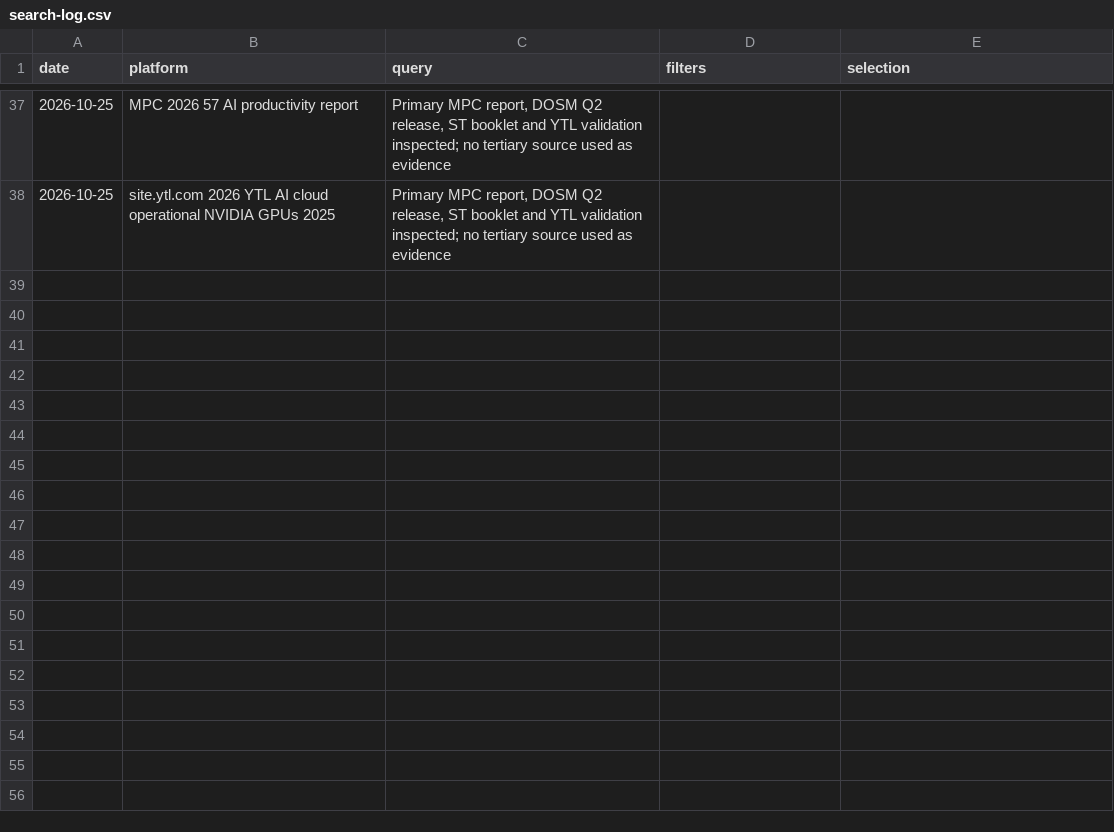
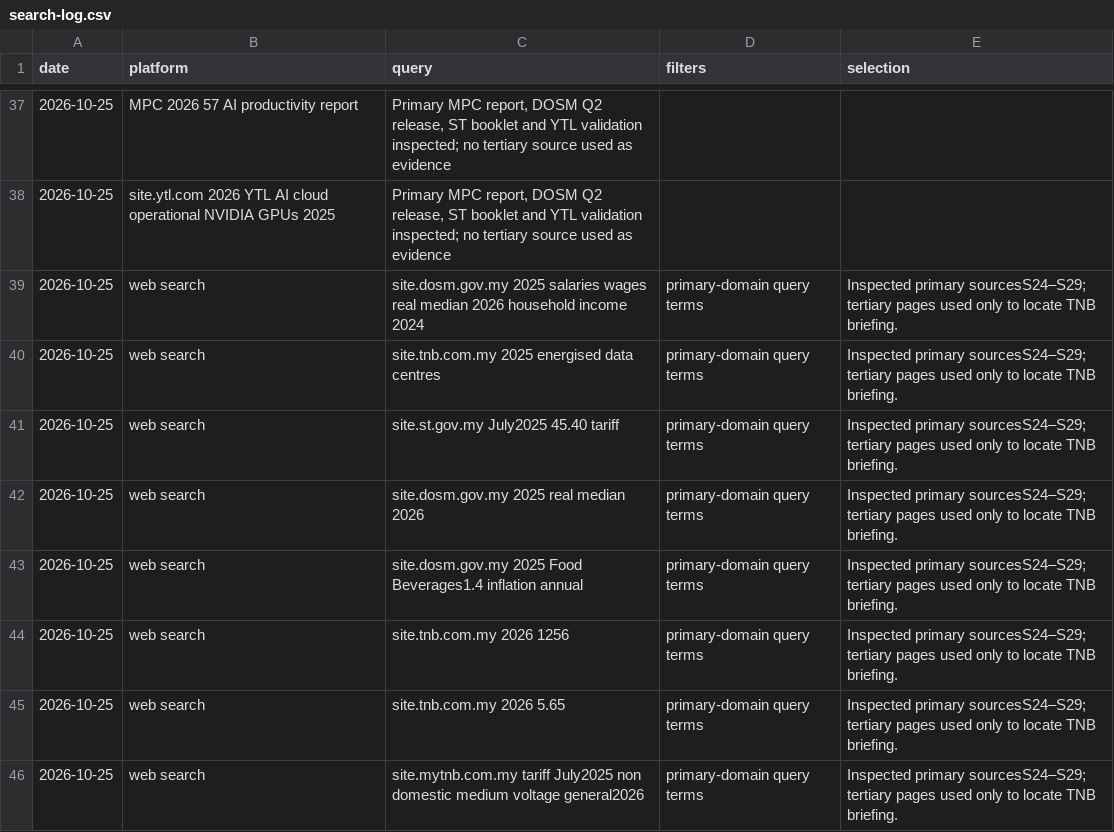
Before and after one commit to meorajrul/meor-blog, a CSV file: research/articles/universal-high-income/search-log.csv, drawn as a sheet; only a part is shown, gaps mark what is left out; the diff names each change by its address in the sheet, - before the commit and + after, or states it on an @@ line.

Commit message:
Restructure UHI essay around Malaysia household benefits and energy

```diff
--- a/research/articles/universal-high-income/search-log.csv
+++ b/research/articles/universal-high-income/search-log.csv
+row 39: 2026-10-25 | web search | site.dosm.gov.my 2025 salaries wages real median 2026 household income 2024 | primary-domain query terms | Inspected primary sourcesS24–S29; tertiary pages used only to locate TNB briefing.
+row 40: 2026-10-25 | web search | site.tnb.com.my 2025 energised data centres | primary-domain query terms | Inspected primary sourcesS24–S29; tertiary pages used only to locate TNB briefing.
+row 41: 2026-10-25 | web search | site.st.gov.my July2025 45.40 tariff | primary-domain query terms | Inspected primary sourcesS24–S29; tertiary pages used only to locate TNB briefing.
+row 42: 2026-10-25 | web search | site.dosm.gov.my 2025 real median 2026 | primary-domain query terms | Inspected primary sourcesS24–S29; tertiary pages used only to locate TNB briefing.
+row 43: 2026-10-25 | web search | site.dosm.gov.my 2025 Food Beverages1.4 inflation annual | primary-domain query terms | Inspected primary sourcesS24–S29; tertiary pages used only to locate TNB briefing.
+row 44: 2026-10-25 | web search | site.tnb.com.my 2026 1256 | primary-domain query terms | Inspected primary sourcesS24–S29; tertiary pages used only to locate TNB briefing.
+row 45: 2026-10-25 | web search | site.tnb.com.my 2026 5.65 | primary-domain query terms | Inspected primary sourcesS24–S29; tertiary pages used only to locate TNB briefing.
+row 46: 2026-10-25 | web search | site.mytnb.com.my tariff July2025 non domestic medium voltage general2026 | primary-domain query terms | Inspected primary sourcesS24–S29; tertiary pages used only to locate TNB briefing.
```
Also changed, not shown: 40 other files.
